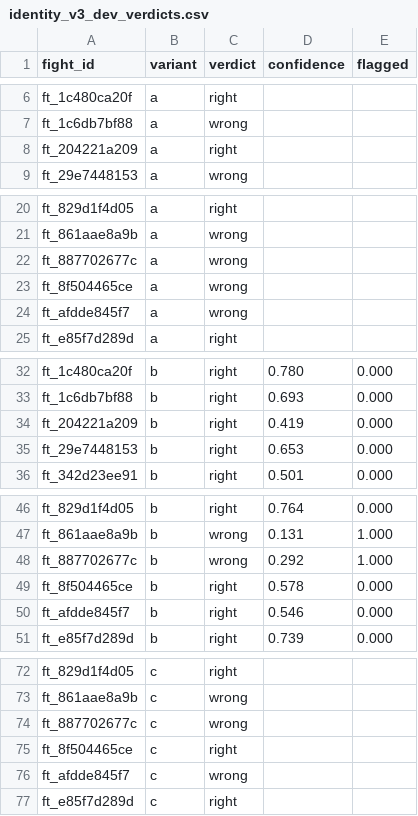
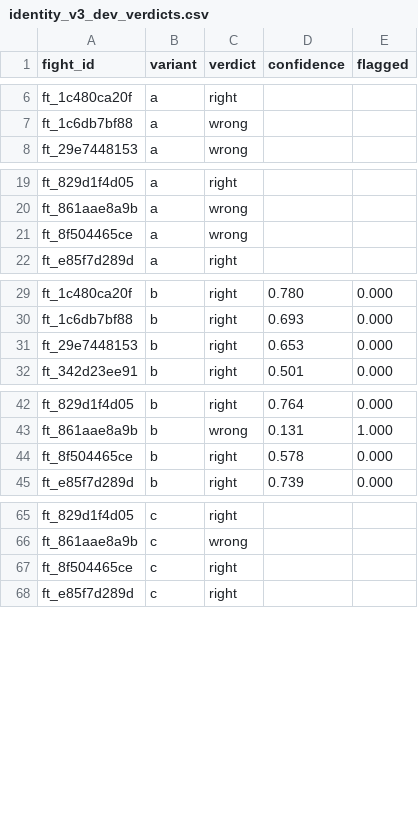
Before and after one commit to anshv29/cornerman, a CSV file: experiments/identity_v3_dev_verdicts.csv, drawn as a sheet; only a part is shown, gaps mark what is left out; the diff covers the shown part only.

Commit message:
Check the 26 held fights against IMMAF's results: 18 adult, 11 fights removed
3 junior (plus 3 bouts of a fighter from a junior event through the fighter
rule) and 5 unclear are deleted; 18 confirmed adult come back. Now 53 fights,
88 fighters. Identity held-out is now 9 of 14. Also records that one part-2
removal was triggered by the event banner, not a division line.

```diff
--- a/experiments/identity_v3_dev_verdicts.csv
+++ b/experiments/identity_v3_dev_verdicts.csv
@@ -7,3 +7,2 @@ ft_1c480ca20f,a,right,,
 ft_1c6db7bf88,a,wrong,,
-ft_204221a209,a,right,,
 ft_29e7448153,a,wrong,,
@@ -21,5 +20,3 @@ ft_829d1f4d05,a,right,,
 ft_861aae8a9b,a,wrong,,
-ft_887702677c,a,wrong,,
 ft_8f504465ce,a,wrong,,
-ft_afdde845f7,a,wrong,,
 ft_e85f7d289d,a,right,,
@@ -33,3 +30,2 @@ ft_1c480ca20f,b,right,0.780,0.000
 ft_1c6db7bf88,b,right,0.693,0.000
-ft_204221a209,b,right,0.419,0.000
 ft_29e7448153,b,right,0.653,0.000
@@ -47,5 +43,3 @@ ft_829d1f4d05,b,right,0.764,0.000
 ft_861aae8a9b,b,wrong,0.131,1.000
-ft_887702677c,b,wrong,0.292,1.000
 ft_8f504465ce,b,right,0.578,0.000
-ft_afdde845f7,b,right,0.546,0.000
 ft_e85f7d289d,b,right,0.739,0.000
@@ -73,5 +66,3 @@ ft_829d1f4d05,c,right,,
 ft_861aae8a9b,c,wrong,,
-ft_887702677c,c,wrong,,
 ft_8f504465ce,c,right,,
-ft_afdde845f7,c,wrong,,
 ft_e85f7d289d,c,right,,
```
Also changed, not shown: 1 removed row elsewhere in this file, experiments/identity_v3_test_verdicts.csv, 5 other files.
